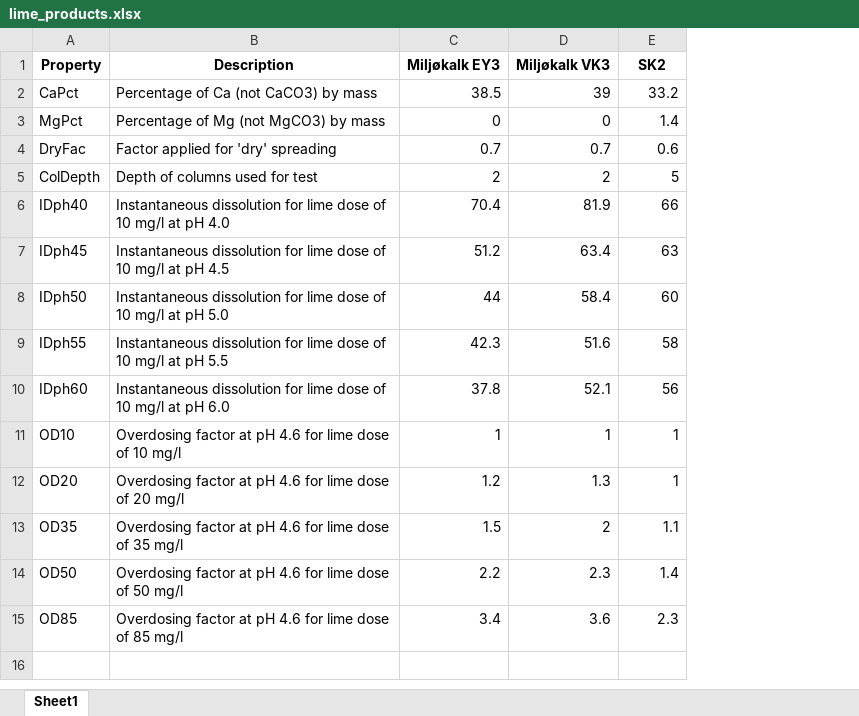
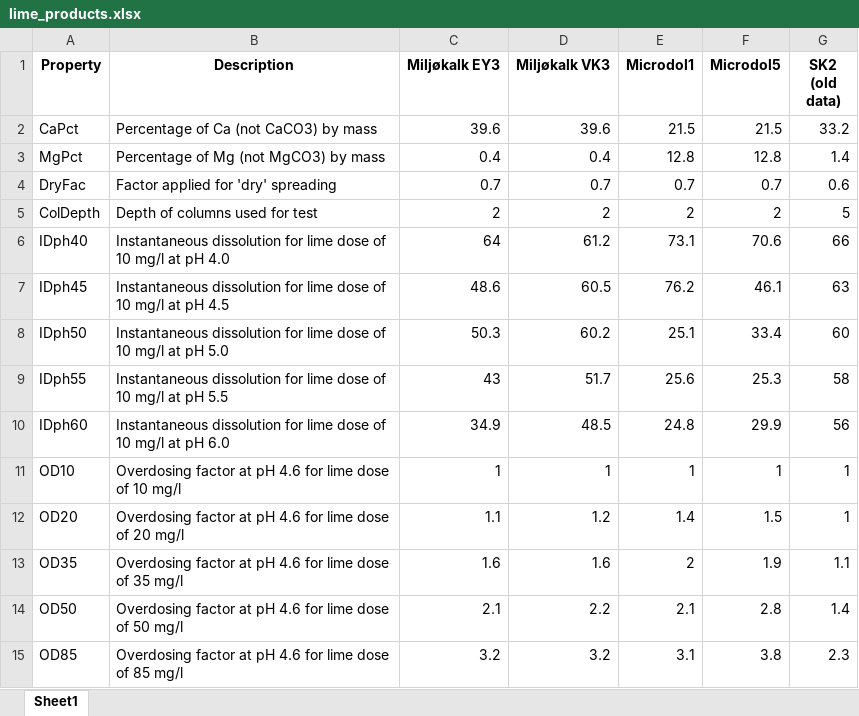
Before and after one commit to NIVANorge/lake_liming_app, an Excel workbook: data/lime_products.xlsx, sheet Sheet1, drawn as a sheet; values as stored, in another font and other column widths than the file's, no borders; addresses are those after the commit; the diff names each change by its address in the sheet, - before the commit and + after, or states it on an @@ line.

Commit message:
Add column test data from October 2023

```diff
--- a/data/lime_products.xlsx (sheet Sheet1)
+++ b/data/lime_products.xlsx (sheet Sheet1)
+column E (Microdol1), rows 2-15: 21.5 | 12.8 | 0.7 | 2 | 73.1 | 76.2 | 25.1 | 25.6 | 24.8 | 1 | 1.4 | 2 | 2.1 | 3.1
+column F (Microdol5), rows 2-15: 21.5 | 12.8 | 0.7 | 2 | 70.6 | 46.1 | 33.4 | 25.3 | 29.9 | 1 | 1.5 | 1.9 | 2.8 | 3.8
-G1: SK2
+G1: SK2 (old data)
-C2 (Miljøkalk EY3): 38.5
+C2 (Miljøkalk EY3): 39.6
-D2 (Miljøkalk VK3): 39
+D2 (Miljøkalk VK3): 39.6
-C3 (Miljøkalk EY3): 0
+C3 (Miljøkalk EY3): 0.4
-D3 (Miljøkalk VK3): 0
+D3 (Miljøkalk VK3): 0.4
-C6 (Miljøkalk EY3): 70.4
+C6 (Miljøkalk EY3): 64
-D6 (Miljøkalk VK3): 81.9
+D6 (Miljøkalk VK3): 61.2
-C7 (Miljøkalk EY3): 51.2
+C7 (Miljøkalk EY3): 48.6
-D7 (Miljøkalk VK3): 63.4
+D7 (Miljøkalk VK3): 60.5
-C8 (Miljøkalk EY3): 44
+C8 (Miljøkalk EY3): 50.3
-D8 (Miljøkalk VK3): 58.4
+D8 (Miljøkalk VK3): 60.2
-C9 (Miljøkalk EY3): 42.3
+C9 (Miljøkalk EY3): 43
-D9 (Miljøkalk VK3): 51.6
+D9 (Miljøkalk VK3): 51.7
-C10 (Miljøkalk EY3): 37.8
+C10 (Miljøkalk EY3): 34.9
-D10 (Miljøkalk VK3): 52.1
+D10 (Miljøkalk VK3): 48.5
-C12 (Miljøkalk EY3): 1.2
+C12 (Miljøkalk EY3): 1.1
-D12 (Miljøkalk VK3): 1.3
+D12 (Miljøkalk VK3): 1.2
-C13 (Miljøkalk EY3): 1.5
+C13 (Miljøkalk EY3): 1.6
-D13 (Miljøkalk VK3): 2
+D13 (Miljøkalk VK3): 1.6
-C14 (Miljøkalk EY3): 2.2
+C14 (Miljøkalk EY3): 2.1
-D14 (Miljøkalk VK3): 2.3
+D14 (Miljøkalk VK3): 2.2
-C15 (Miljøkalk EY3): 3.4
+C15 (Miljøkalk EY3): 3.2
-D15 (Miljøkalk VK3): 3.6
+D15 (Miljøkalk VK3): 3.2
```
Also changed, not shown: 7 other files.
